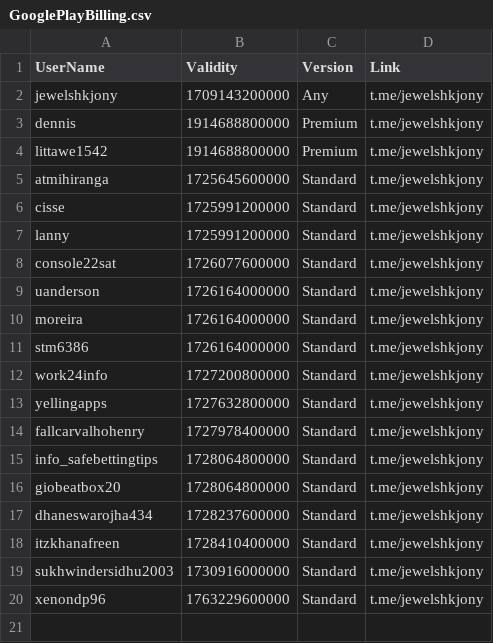
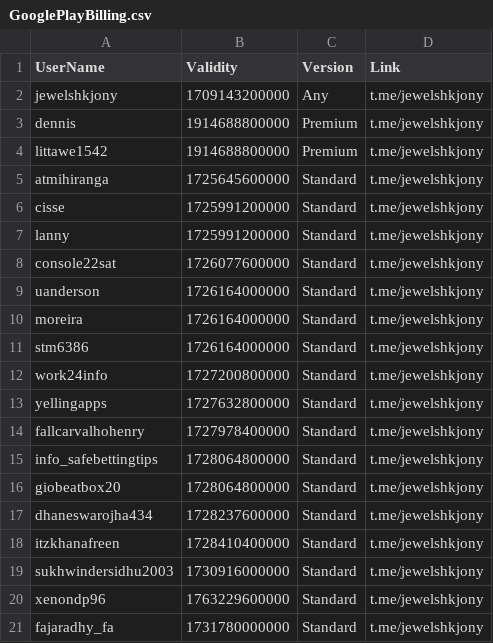
Before and after one commit to jewelshkjony/PublicFolder, a CSV file: GooglePlayBilling.csv, drawn as a sheet; the diff names each change by its address in the sheet, - before the commit and + after, or states it on an @@ line.

Commit message:
Update GooglePlayBilling.csv

```diff
--- a/GooglePlayBilling.csv
+++ b/GooglePlayBilling.csv
+row 21: fajaradhy_fa | 1731780000000 | Standard | t.me/jewelshkjony
```
